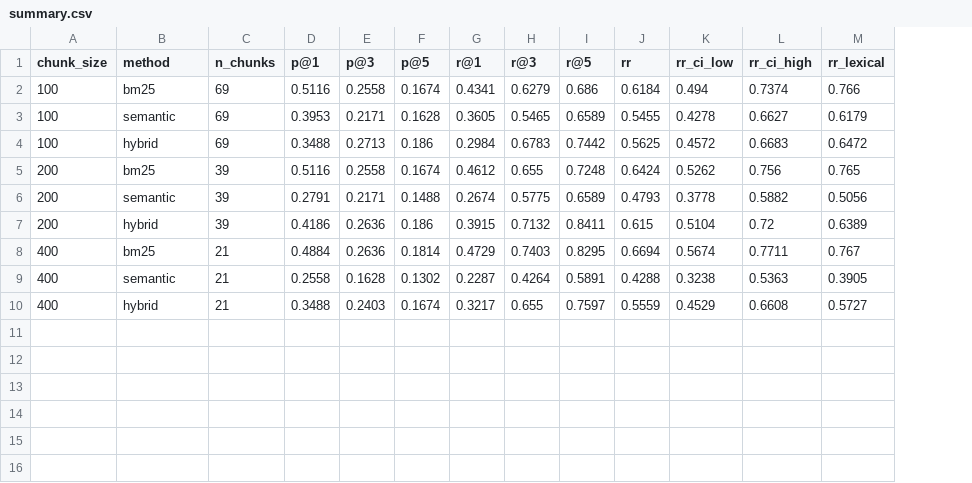
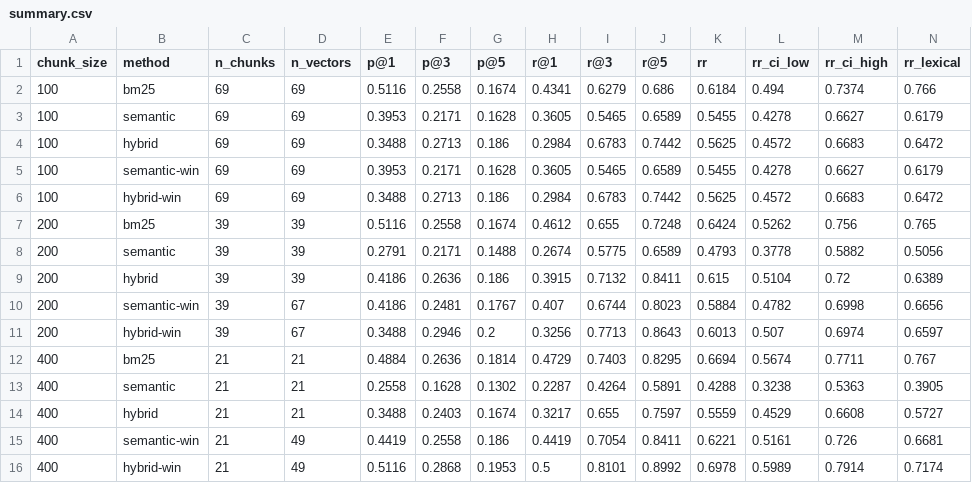
Before and after one commit to itsHarvik/rag-retrieval-study, a CSV file: results/summary.csv, drawn as a sheet; only a part is shown; addresses are those after the commit; rows hold the shown columns only; the diff names each change by its address in the sheet, - before the commit and + after, or states it on an @@ line.

Commit message:
Stage 5b: windowed embedding (<=180 words, max-pooled) for semantic and hybrid

```diff
--- a/results/summary.csv
+++ b/results/summary.csv
+column D (n_vectors), rows 2-4: all 69; rows 7-9: all 39; rows 12-14: all 21
+row 5: 100 | semantic-win | 69 | 69 | 0.3953 | 0.2171 | 0.1628 | 0.3605 | 0.5465 | 0.6589 | 0.5455 | 0.4278 | 0.6627 | 0.6179
+row 6: 100 | hybrid-win | 69 | 69 | 0.3488 | 0.2713 | 0.186 | 0.2984 | 0.6783 | 0.7442 | 0.5625 | 0.4572 | 0.6683 | 0.6472
+row 10: 200 | semantic-win | 39 | 67 | 0.4186 | 0.2481 | 0.1767 | 0.407 | 0.6744 | 0.8023 | 0.5884 | 0.4782 | 0.6998 | 0.6656
+row 11: 200 | hybrid-win | 39 | 67 | 0.3488 | 0.2946 | 0.2 | 0.3256 | 0.7713 | 0.8643 | 0.6013 | 0.507 | 0.6974 | 0.6597
+row 15: 400 | semantic-win | 21 | 49 | 0.4419 | 0.2558 | 0.186 | 0.4419 | 0.7054 | 0.8411 | 0.6221 | 0.5161 | 0.726 | 0.6681
+row 16: 400 | hybrid-win | 21 | 49 | 0.5116 | 0.2868 | 0.1953 | 0.5 | 0.8101 | 0.8992 | 0.6978 | 0.5989 | 0.7914 | 0.7174
```
Also changed, not shown: 5 other files.
